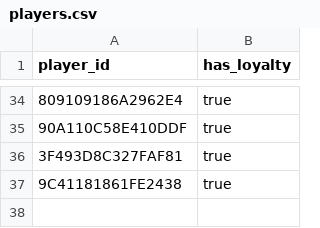
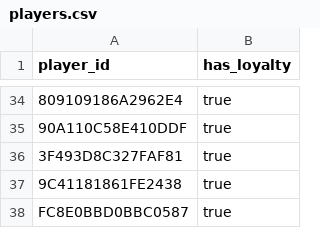
Before and after one commit to fr3ak2511/CS-Rewards-Bot, a CSV file: players.csv, drawn as a sheet; only a part is shown, gaps mark what is left out; the diff names each change by its address in the sheet, - before the commit and + after, or states it on an @@ line.

Commit message:
chore(roster): add player FC8E0BBD0BBC0587
Add FC8E0BBD0BBC0587 to the configured player roster.

```diff
--- a/players.csv
+++ b/players.csv
+row 38: FC8E0BBD0BBC0587 | true
```
